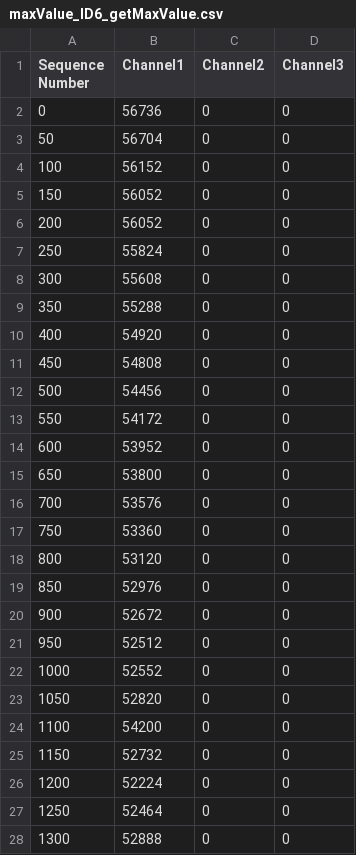
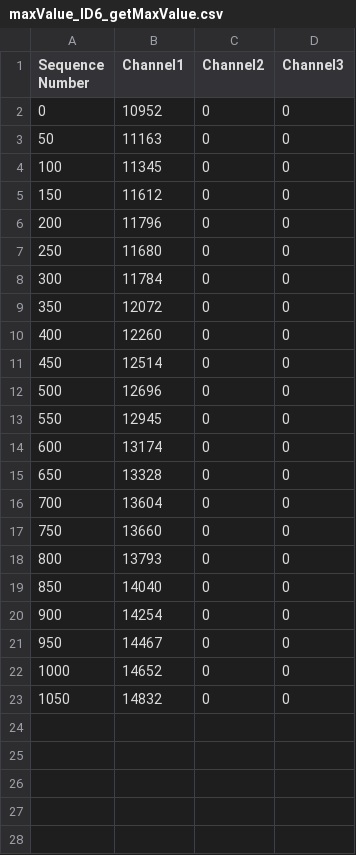
Before and after one commit to likemomo22/2025intaraction_server, a CSV file: 2025_winter/appTest/maxValue_ID6_getMaxValue.csv, drawn as a sheet; only a part is shown; the diff covers the shown part only.

```diff
--- a/2025_winter/appTest/maxValue_ID6_getMaxValue.csv
+++ b/2025_winter/appTest/maxValue_ID6_getMaxValue.csv
@@ -1,28 +1,23 @@
 Sequence Number,Channel1,Channel2,Channel3
-0,56736,0,0
-50,56704,0,0
-100,56152,0,0
-150,56052,0,0
-200,56052,0,0
-250,55824,0,0
-300,55608,0,0
-350,55288,0,0
-400,54920,0,0
-450,54808,0,0
-500,54456,0,0
-550,54172,0,0
-600,53952,0,0
-650,53800,0,0
-700,53576,0,0
-750,53360,0,0
-800,53120,0,0
-850,52976,0,0
-900,52672,0,0
-950,52512,0,0
-1000,52552,0,0
-1050,52820,0,0
-1100,54200,0,0
-1150,52732,0,0
-1200,52224,0,0
-1250,52464,0,0
-1300,52888,0,0
+0,10952,0,0
+50,11163,0,0
+100,11345,0,0
+150,11612,0,0
+200,11796,0,0
+250,11680,0,0
+300,11784,0,0
+350,12072,0,0
+400,12260,0,0
+450,12514,0,0
+500,12696,0,0
+550,12945,0,0
+600,13174,0,0
+650,13328,0,0
+700,13604,0,0
+750,13660,0,0
+800,13793,0,0
+850,14040,0,0
+900,14254,0,0
+950,14467,0,0
+1000,14652,0,0
+1050,14832,0,0
```
Also changed, not shown: 26 removed rows elsewhere in this file, 2025_winter/appTest/landmarkAndVideo_ID6_feedback.csv, 2025_winter/appTest/videoData_ID6_NoneFeedback.csv, 1 other file.
